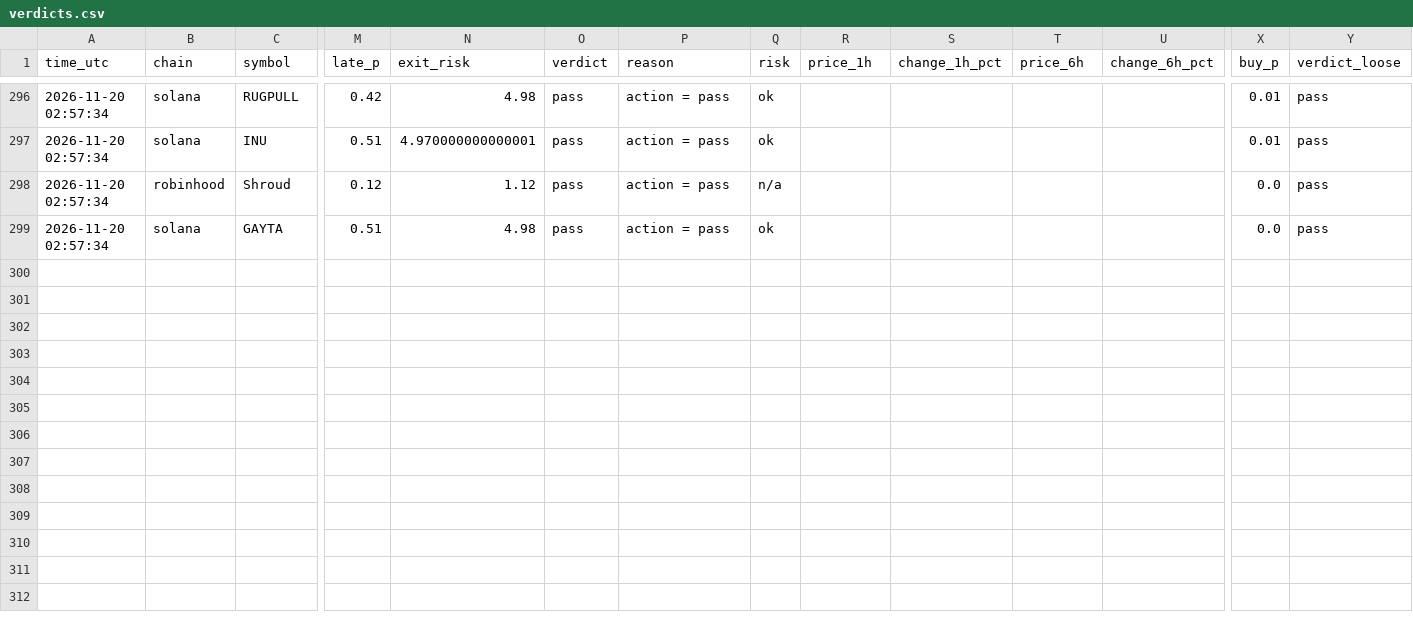
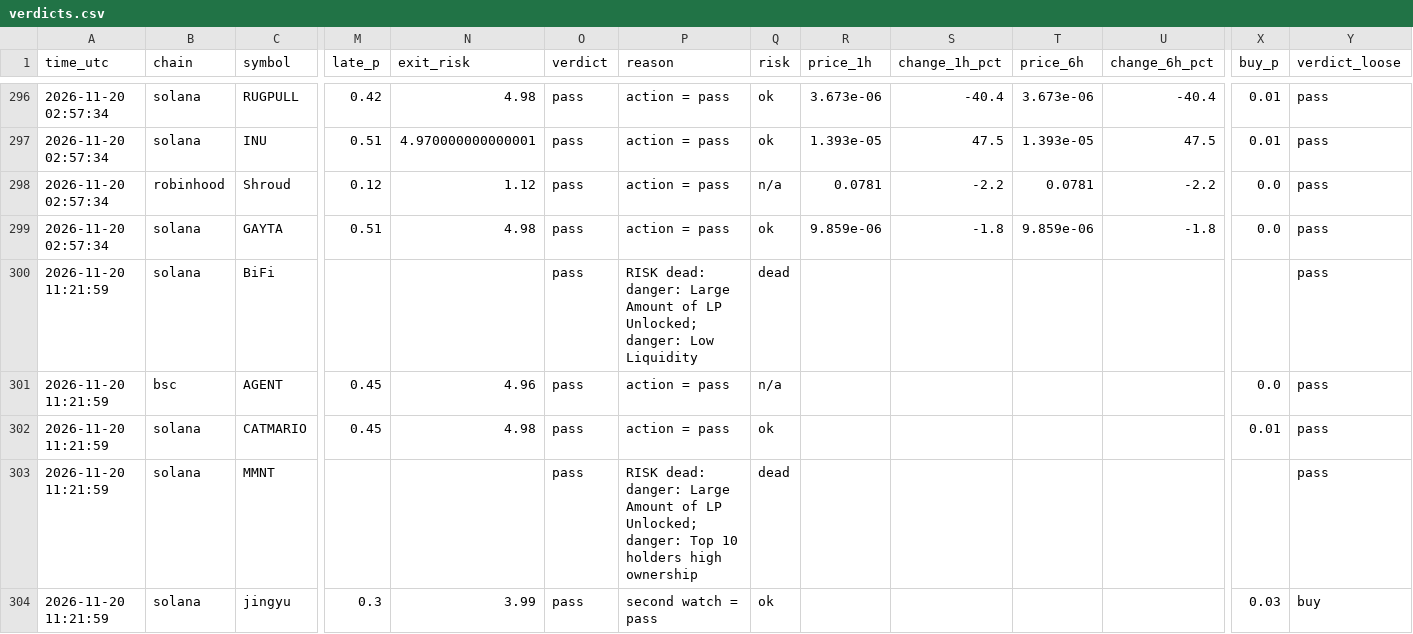
Before and after one commit to Milklosz/jev-test, a CSV file: verdicts.csv, drawn as a sheet; only a part is shown, gaps mark what is left out; rows hold the shown columns only; the diff covers the shown part only; the diff names each change by its address in the sheet, - before the commit and + after, or states it on an @@ line.

```diff
--- a/verdicts.csv
+++ b/verdicts.csv
-R296 (price_1h): (empty)
+R296 (price_1h): 3.673e-06
-S296 (change_1h_pct): (empty)
+S296 (change_1h_pct): -40.4
-T296 (price_6h): (empty)
+T296 (price_6h): 3.673e-06
-U296 (change_6h_pct): (empty)
+U296 (change_6h_pct): -40.4
-R297 (price_1h): (empty)
+R297 (price_1h): 1.393e-05
-S297 (change_1h_pct): (empty)
+S297 (change_1h_pct): 47.5
-T297 (price_6h): (empty)
+T297 (price_6h): 1.393e-05
-U297 (change_6h_pct): (empty)
+U297 (change_6h_pct): 47.5
-R298 (price_1h): (empty)
+R298 (price_1h): 0.0781
-S298 (change_1h_pct): (empty)
+S298 (change_1h_pct): -2.2
-T298 (price_6h): (empty)
+T298 (price_6h): 0.0781
-U298 (change_6h_pct): (empty)
+U298 (change_6h_pct): -2.2
-R299 (price_1h): (empty)
+R299 (price_1h): 9.859e-06
-S299 (change_1h_pct): (empty)
+S299 (change_1h_pct): -1.8
-T299 (price_6h): (empty)
+T299 (price_6h): 9.859e-06
-U299 (change_6h_pct): (empty)
+U299 (change_6h_pct): -1.8
+row 300: 2026-11-20 11:21:59 | solana | BiFi |  |  | pass | RISK dead: danger: Large Amount of LP Unlocked; danger: Low Liquidity | dead |  |  |  |  |  | pass
+row 301: 2026-11-20 11:21:59 | bsc | AGENT | 0.45 | 4.96 | pass | action = pass | n/a |  |  |  |  | 0.0 | pass
+row 302: 2026-11-20 11:21:59 | solana | CATMARIO | 0.45 | 4.98 | pass | action = pass | ok |  |  |  |  | 0.01 | pass
+row 303: 2026-11-20 11:21:59 | solana | MMNT |  |  | pass | RISK dead: danger: Large Amount of LP Unlocked; danger: Top 10 holders high ownership | dead |  |  |  |  |  | pass
+row 304: 2026-11-20 11:21:59 | solana | jingyu | 0.3 | 3.99 | pass | second watch = pass | ok |  |  |  |  | 0.03 | buy
```
Also changed, not shown: 32 edited cells elsewhere in this file, 1 other file.
